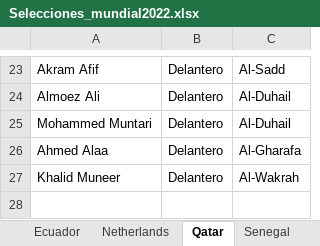
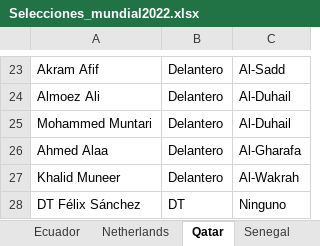
Before and after one commit to lromeror/Group_Slytheryn, an Excel workbook: DASHBOARD/assets/datas/Selecciones_mundial2022.xlsx, sheet Qatar, drawn as a sheet; only a part is shown, gaps mark what is left out; values as stored, in another font and other column widths than the file's, no borders; the diff names each change by its address in the sheet, - before the commit and + after, or states it on an @@ line.

```diff
--- a/DASHBOARD/assets/datas/Selecciones_mundial2022.xlsx (sheet Qatar)
+++ b/DASHBOARD/assets/datas/Selecciones_mundial2022.xlsx (sheet Qatar)
+row 28: DT Félix Sánchez | DT | Ninguno
```
Also changed, not shown: sheet Spain, 8 other files.
